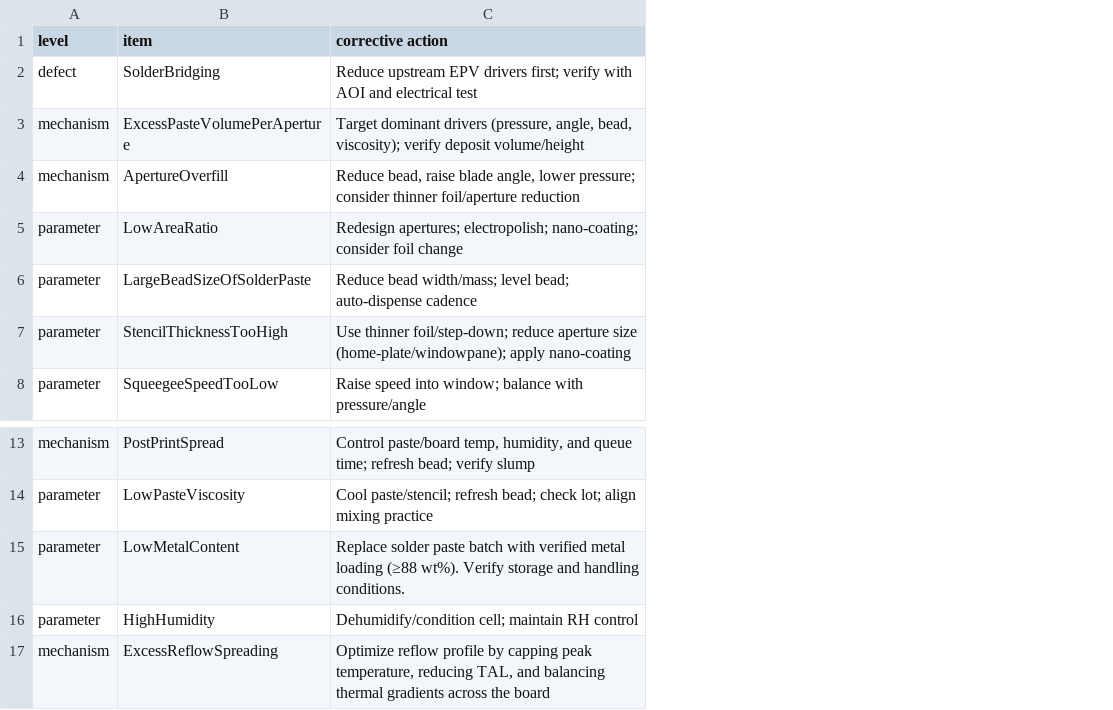
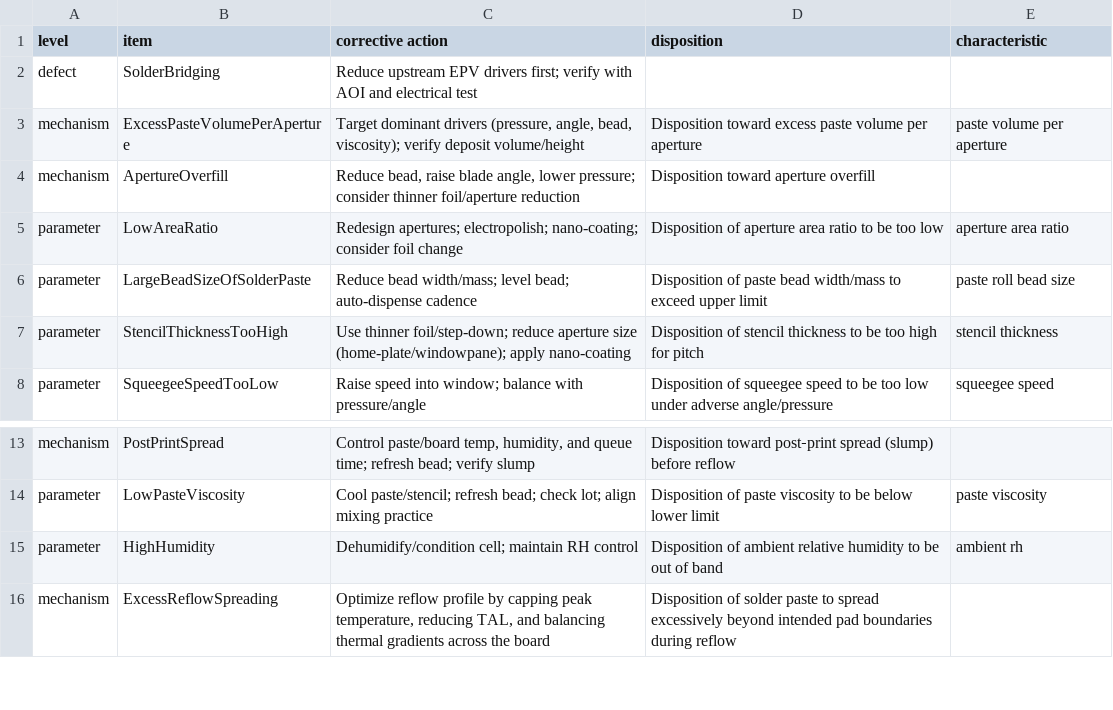
Before and after one commit to Neurosymbols/Research, a CSV file: app/data/input/epoch3-7/defects_and_failure_causes.csv, drawn as a sheet; only a part is shown, gaps mark what is left out; removed rows and columns are numbered as before the commit, all else as after; the diff names each change by its address in the sheet, - before the commit and + after, or states it on an @@ line.

Commit message:
added the code and input files

```diff
--- a/app/data/input/epoch3-7/defects_and_failure_causes.csv
+++ b/app/data/input/epoch3-7/defects_and_failure_causes.csv
+column D (disposition), rows 3-8: Disposition toward excess paste volume per aperture | Disposition toward aperture overfill | Disposition of aperture area ratio to be too low | Disposition of paste bead width/mass to exceed upper limit | Disposition of stencil thickness to be too high for pitch | Disposition of squeegee speed to be too low under adverse angle/pressure; rows 13-16: Disposition toward post‑print spread (slump) before reflow | Disposition of paste viscosity to be below lower limit | Disposition of ambient relative humidity to be out of band | Disposition of solder paste to spread excessively beyond intended pad boundaries during reflow
+column E (characteristic), rows 3-8: paste volume per aperture |  | aperture area ratio | paste roll bead size | stencil thickness | squeegee speed; rows 14-15: paste viscosity | ambient rh
-row 15: parameter | LowMetalContent | Replace solder paste batch with verified metal loading (≥88 wt%). Verify storage and handling conditions.
```
Also changed, not shown: app/data/input/epoch3-7/specs_data.csv, 11 other files.
